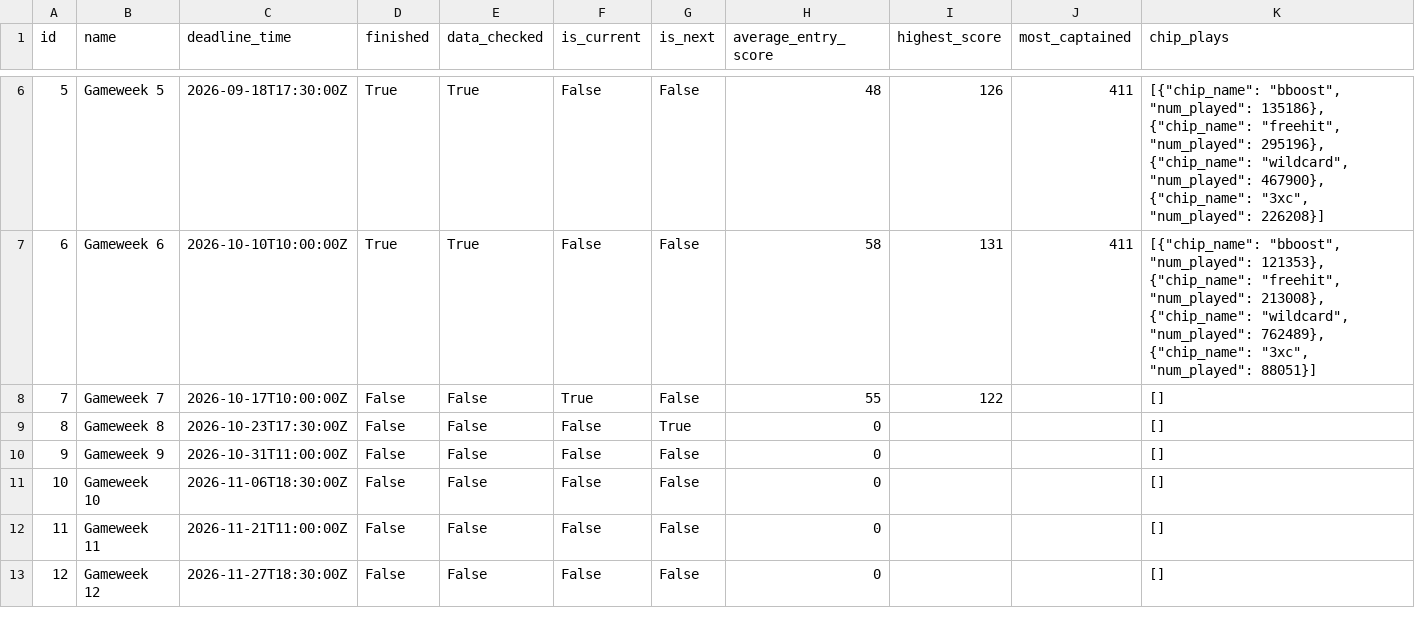
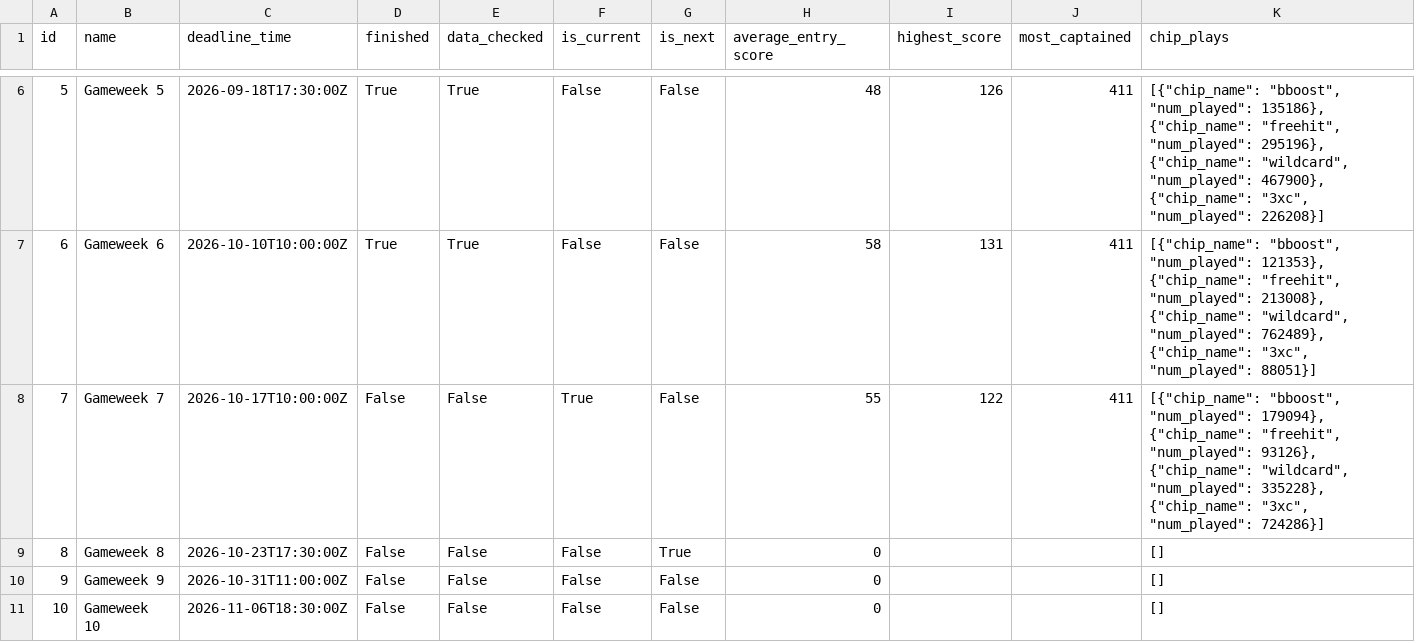
Before and after one commit to steinim/fpl-data, a CSV file: data/events.csv, drawn as a sheet; only a part is shown, gaps mark what is left out; the shorter side is filled out with more unchanged rows.

```diff
--- a/data/events.csv
+++ b/data/events.csv
@@ -7,3 +7,3 @@ id,name,deadline_time,finished,data_checked,is_current,is_next,average_entry_sco
 6,Gameweek 6,2026-10-10T10:00:00Z,True,True,False,False,58,131,411,"[{""chip_name"": ""bboost"", ""num_played"": 121353}, {""chip_name"": ""freehit"", ""num_played"": 213008}, {""chip_name"": ""wildcard"", ""num_played"": 762489}, {""chip_name"": ""3xc"", ""num_played"": 88051}]"
-7,Gameweek 7,2026-10-17T10:00:00Z,False,False,True,False,55,122,,[]
+7,Gameweek 7,2026-10-17T10:00:00Z,False,False,True,False,55,122,411,"[{""chip_name"": ""bboost"", ""num_played"": 179094}, {""chip_name"": ""freehit"", ""num_played"": 93126}, {""chip_name"": ""wildcard"", ""num_played"": 335228}, {""chip_name"": ""3xc"", ""num_played"": 724286}]"
 8,Gameweek 8,2026-10-23T17:30:00Z,False,False,False,True,0,,,[]
```
Also changed, not shown: data/entry/picks/gw7.csv, data/live/gw7.csv, 6 other files.
